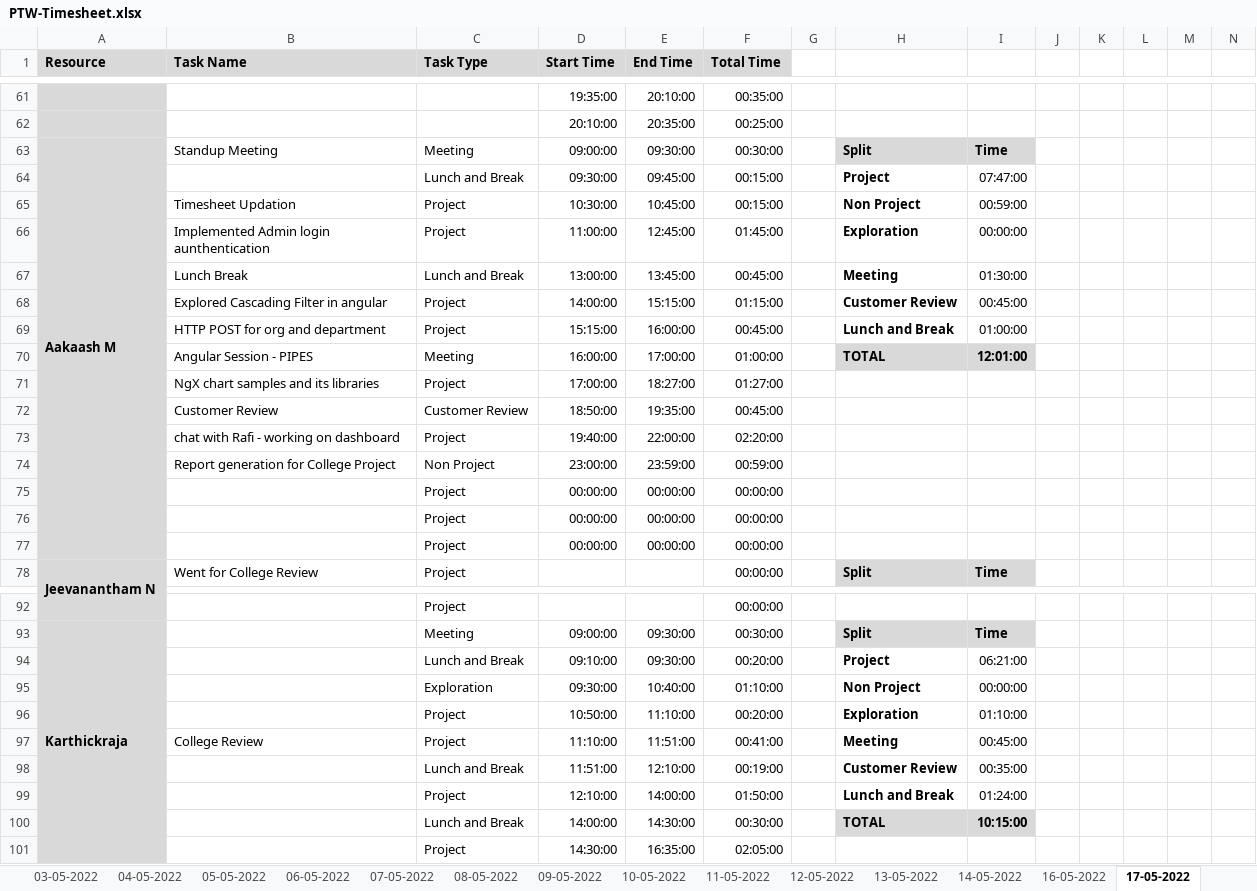
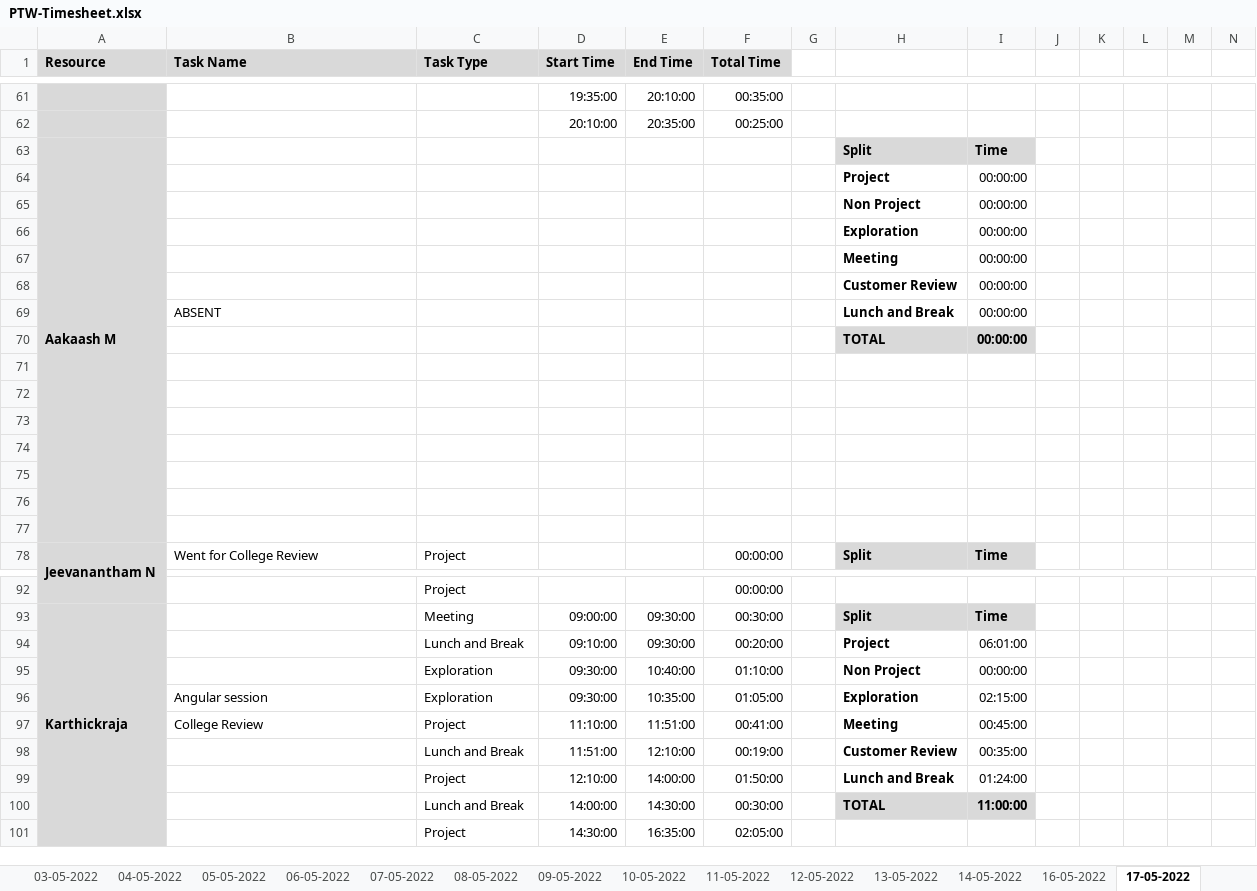
Before and after one commit to Tenacious-Org/Project-A5, an Excel workbook: Process/Timesheet/PTW-Timesheet.xlsx, sheet 17-05-2022, drawn as a sheet; only a part is shown, gaps mark what is left out; values as stored, in another font and other column widths than the file's, no borders; conditional formats not drawn; removed rows and columns are numbered as before the commit, all else as after; rows hold the shown columns only; the diff names each change by its address in the sheet, - before the commit and + after, or states it on an @@ line.

Commit message:
Update PTW-Timesheet.xlsx

```diff
--- a/Process/Timesheet/PTW-Timesheet.xlsx (sheet 17-05-2022)
+++ b/Process/Timesheet/PTW-Timesheet.xlsx (sheet 17-05-2022)
-B63 (Task Name): Standup Meeting
+B63 (Task Name): (empty)
-C63 (Task Type): Meeting
+C63 (Task Type): (empty)
-D63 (Start Time): 09:00:00
+D63 (Start Time): (empty)
-E63 (End Time): 09:30:00
+E63 (End Time): (empty)
-F63 (Total Time): 00:30:00
+F63 (Total Time): (empty)
-row 64:  |  | Lunch and Break | 09:30:00 | 09:45:00 | 00:15:00 |  | Project | 07:47:00
-row 65:  | Timesheet Updation | Project | 10:30:00 | 10:45:00 | 00:15:00 |  | Non Project | 00:59:00
-row 66:  | Implemented Admin login aunthentication | Project | 11:00:00 | 12:45:00 | 01:45:00 |  | Exploration | 00:00:00
-row 67:  | Lunch Break | Lunch and Break | 13:00:00 | 13:45:00 | 00:45:00 |  | Meeting | 01:30:00
-row 68:  | Explored Cascading Filter in angular | Project | 14:00:00 | 15:15:00 | 01:15:00 |  | Customer Review | 00:45:00
-row 69:  | HTTP POST for org and department | Project | 15:15:00 | 16:00:00 | 00:45:00 |  | Lunch and Break | 01:00:00
-row 70:  | Angular Session - PIPES | Meeting | 16:00:00 | 17:00:00 | 01:00:00 |  | TOTAL | 12:01:00
+row 64:  |  |  |  |  |  |  | Project | 00:00:00
+row 65:  |  |  |  |  |  |  | Non Project | 00:00:00
+row 66:  |  |  |  |  |  |  | Exploration | 00:00:00
+row 67:  |  |  |  |  |  |  | Meeting | 00:00:00
+row 68:  |  |  |  |  |  |  | Customer Review | 00:00:00
+row 69:  | ABSENT |  |  |  |  |  | Lunch and Break | 00:00:00
+row 70:  |  |  |  |  |  |  | TOTAL | 00:00:00
-row 71:  | NgX chart samples and its libraries | Project | 17:00:00 | 18:27:00 | 01:27:00
+row 71: (empty)
-row 72:  | Customer Review | Customer Review | 18:50:00 | 19:35:00 | 00:45:00
+row 72: (empty)
-row 73:  | chat with Rafi - working on dashboard | Project | 19:40:00 | 22:00:00 | 02:20:00
+row 73: (empty)
-row 74:  | Report generation for College Project | Non Project | 23:00:00 | 23:59:00 | 00:59:00
+row 74: (empty)
-row 75:  |  | Project | 00:00:00 | 00:00:00 | 00:00:00
+row 75: (empty)
-row 76:  |  | Project | 00:00:00 | 00:00:00 | 00:00:00
+row 76: (empty)
-row 77:  |  | Project | 00:00:00 | 00:00:00 | 00:00:00
+row 77: (empty)
-I94: 06:21:00
+I94: 06:01:00
-row 96:  |  | Project | 10:50:00 | 11:10:00 | 00:20:00 |  | Exploration | 01:10:00
+row 96:  | Angular session | Exploration | 09:30:00 | 10:35:00 | 01:05:00 |  | Exploration | 02:15:00
-I100: 10:15:00
+I100: 11:00:00
```
Also changed, not shown: sheet 16-05-2022, sheet 14-05-2022, sheet 13-05-2022, sheet 12-05-2022, sheet 18-05-2022, sheet 11-05-2022, 1 more sheet, formulas that keep their value.
